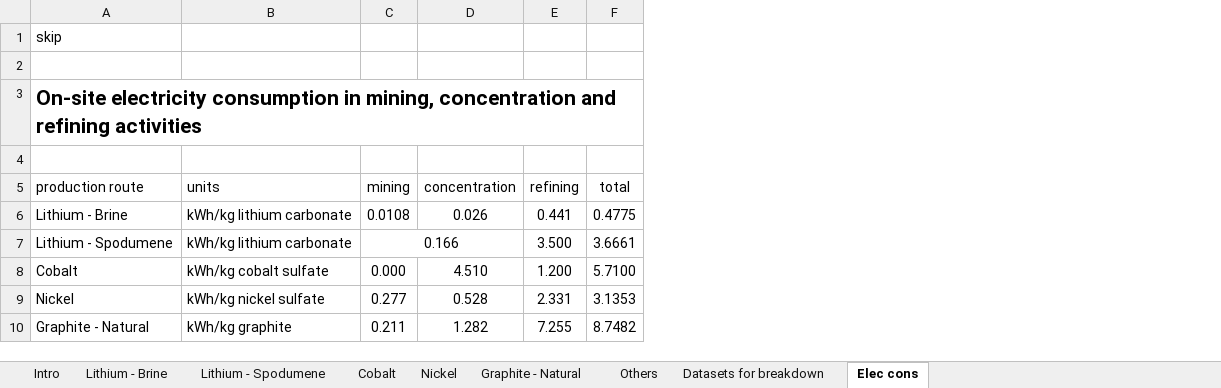
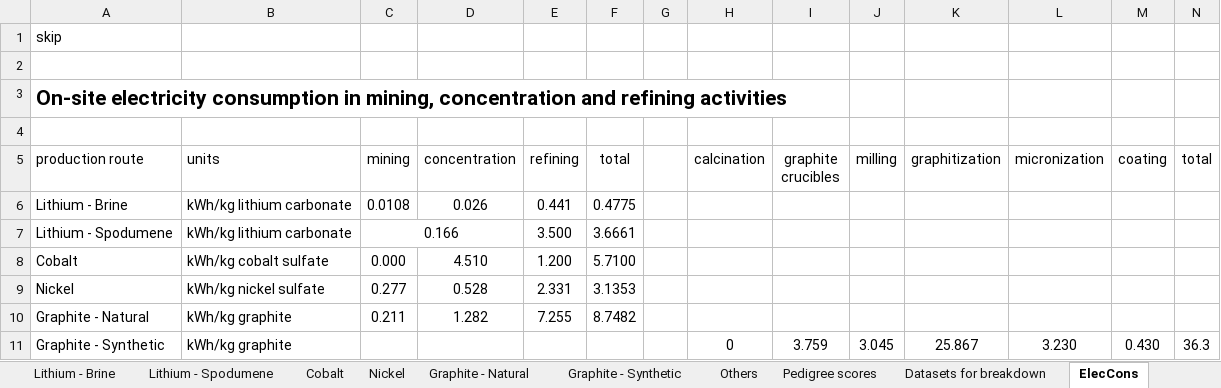
Before and after one commit to robyistrate/decarbonization_LIB_raw_materials, an Excel workbook: data/lci_LIB_raw_materials.xlsx, sheet ElecCons, drawn as a sheet; values as stored, in another font and other column widths than the file's, no borders; the diff names each change by its address in the sheet, - before the commit and + after, or states it on an @@ line.

```diff
--- a/data/lci_LIB_raw_materials.xlsx (sheet ElecCons)
+++ b/data/lci_LIB_raw_materials.xlsx (sheet ElecCons)
-sheet tab: Elec cons
+sheet tab: ElecCons
+sheet tab: Graphite - Synthetic
+sheet tab: Pedigree scores
+column G, empty
+column H (calcination), empty
+column I (graphite crucibles), empty
+column J (milling), empty
+column K (graphitization), empty
+column L (micronization), empty
+column M (coating), empty
+column N (total), empty
+row 11: Graphite - Synthetic | kWh/kg graphite |  |  |  |  |  | 0 | 3.759 | 3.045 | 25.867 | 3.230 | 0.430 | 36.3
```
Also changed, not shown: sheet Others, sheet Datasets for breakdown, sheet Graphite - Natural, sheet Lithium - Brine, sheet Lithium - Spodumene, sheet Nickel, 2 more sheets, other sheet tabs, formulas that keep their value, charts or pictures, data/IEA_Minerals demand.xlsx, 19 other files.
